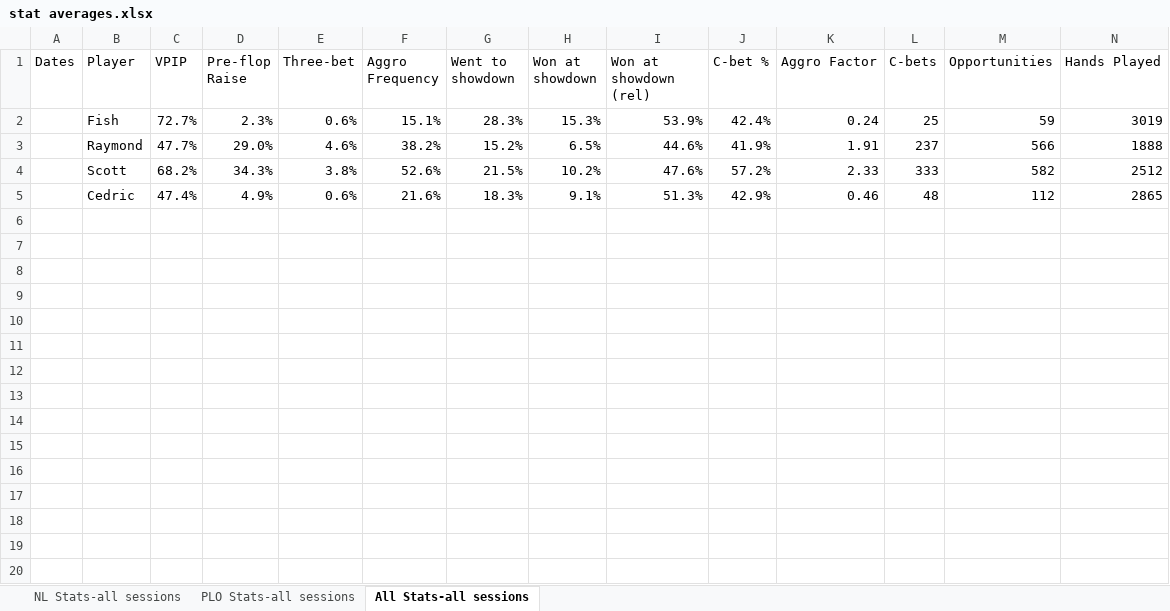
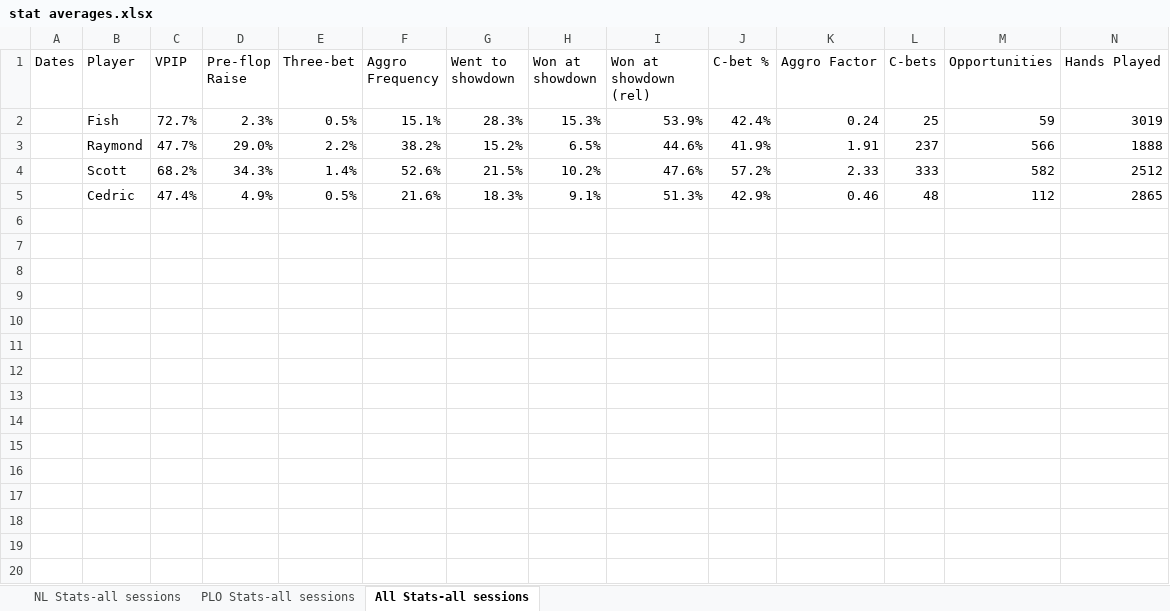
Before and after one commit to ibnerd007/Poker-Stats, an Excel workbook: Outputs/stat averages.xlsx, sheet All Stats-all sessions, drawn as a sheet; only a part is shown; the shorter side is filled out with more unchanged rows; values as stored, in another font and other column widths than the file's, no borders; charts and pictures not drawn; the diff covers the shown part only; the diff names each change by its address in the sheet, - before the commit and + after, or states it on an @@ line.

```diff
--- a/Outputs/stat averages.xlsx (sheet All Stats-all sessions)
+++ b/Outputs/stat averages.xlsx (sheet All Stats-all sessions)
-E2 (Three-bet): 0.6%
+E2 (Three-bet): 0.5%
-E3 (Three-bet): 4.6%
+E3 (Three-bet): 2.2%
-E4 (Three-bet): 3.8%
+E4 (Three-bet): 1.4%
-E5 (Three-bet): 0.6%
+E5 (Three-bet): 0.5%
+row 6: (empty)
+row 7: (empty)
+row 8: (empty)
+row 9: (empty)
+row 10: (empty)
+row 11: (empty)
+row 12: (empty)
+row 13: (empty)
+row 14: (empty)
+row 15: (empty)
+row 16: (empty)
+row 17: (empty)
+row 18: (empty)
+row 19: (empty)
+row 20: (empty)
```
Also changed, not shown: 22 added rows elsewhere in this sheet, sheet PLO Stats-all sessions, sheet NL Stats-all sessions, charts or pictures, Outputs/net_over_time_avg.xlsx, Outputs/net_over_time_raw.xlsx, 6 other files.
